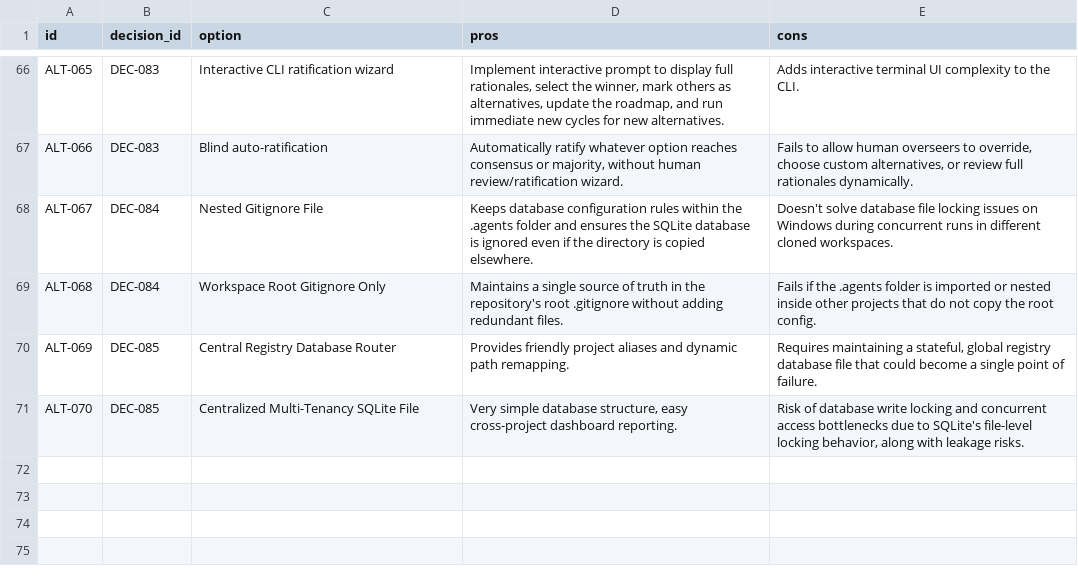
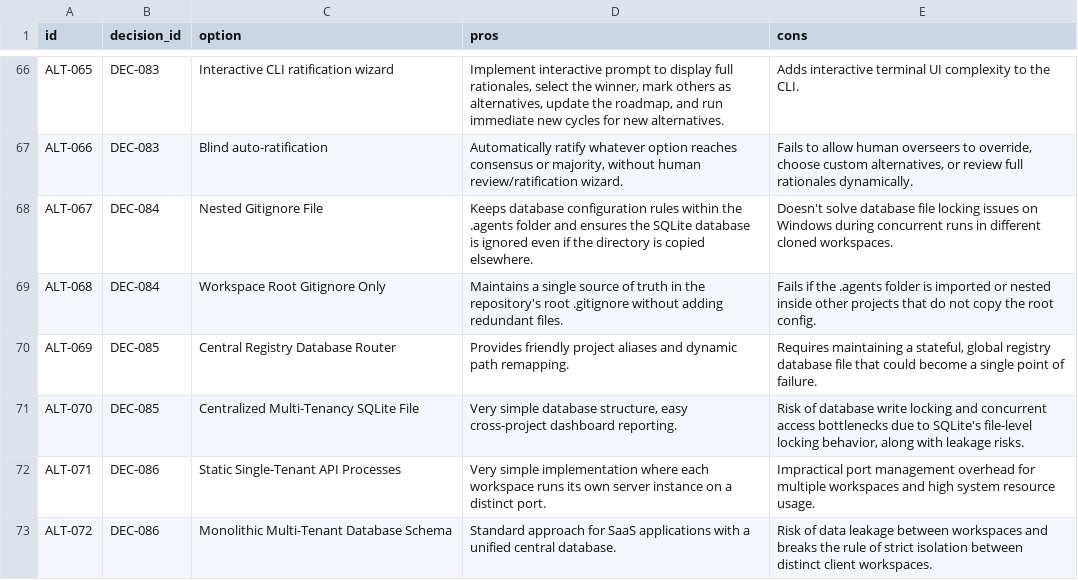
Before and after one commit to suli-g/council-manager, a CSV file: .agents/alternatives.csv, drawn as a sheet; only a part is shown, gaps mark what is left out.

Commit message:
feat(server): implement FastAPI server with dynamic multi-tenant workspace routing and API key auth, complete unit testing, and update roadmap tasks to DONE

```diff
--- a/.agents/alternatives.csv
+++ b/.agents/alternatives.csv
@@ -71 +71,3 @@ ALT-069;DEC-085;Central Registry Database Router;Provides friendly project alias
 ALT-070;DEC-085;Centralized Multi-Tenancy SQLite File;Very simple database structure, easy cross-project dashboard reporting.;Risk of database write locking and concurrent access bottlenecks due to SQLite's file-level locking behavior, along with leakage risks.
+ALT-071;DEC-086;Static Single-Tenant API Processes;Very simple implementation where each workspace runs its own server instance on a distinct port.;Impractical port management overhead for multiple workspaces and high system resource usage.
+ALT-072;DEC-086;Monolithic Multi-Tenant Database Schema;Standard approach for SaaS applications with a unified central database.;Risk of data leakage between workspaces and breaks the rule of strict isolation between distinct client workspaces.
```
Also changed, not shown: .agents/decisions.csv, .agents/roadmap.csv, 9 other files.
